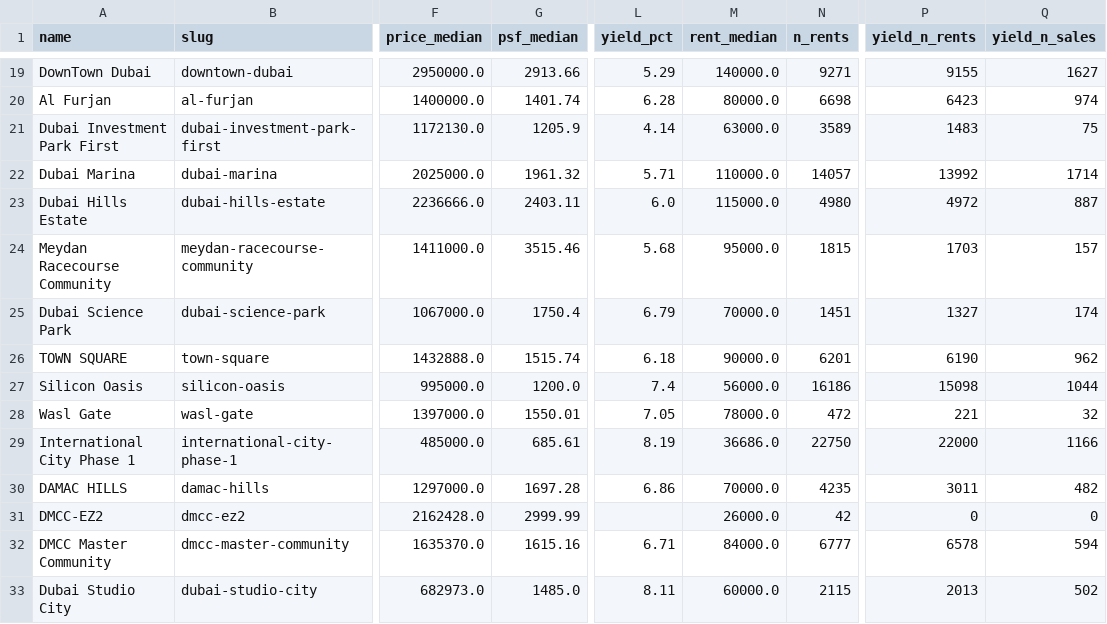
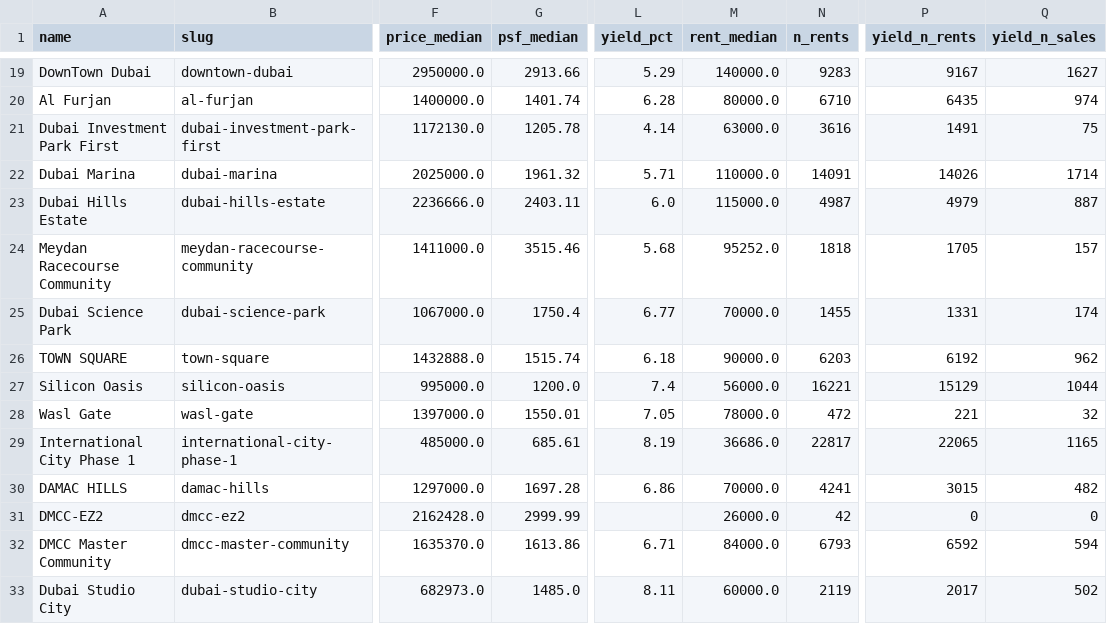
Before and after one commit to datadubai/dubai-real-estate-dld, a CSV file: data/communities.csv, drawn as a sheet; only a part is shown, gaps mark what is left out; the diff covers the shown part only; the diff names each change by its address in the sheet, - before the commit and + after, or states it on an @@ line.

```diff
--- a/data/communities.csv
+++ b/data/communities.csv
-N19 (n_rents): 9271
+N19 (n_rents): 9283
-P19 (yield_n_rents): 9155
+P19 (yield_n_rents): 9167
-N20 (n_rents): 6698
+N20 (n_rents): 6710
-P20 (yield_n_rents): 6423
+P20 (yield_n_rents): 6435
-G21 (psf_median): 1205.9
+G21 (psf_median): 1205.78
-N21 (n_rents): 3589
+N21 (n_rents): 3616
-P21 (yield_n_rents): 1483
+P21 (yield_n_rents): 1491
-N22 (n_rents): 14057
+N22 (n_rents): 14091
-P22 (yield_n_rents): 13992
+P22 (yield_n_rents): 14026
-N23 (n_rents): 4980
+N23 (n_rents): 4987
-P23 (yield_n_rents): 4972
+P23 (yield_n_rents): 4979
-M24 (rent_median): 95000.0
+M24 (rent_median): 95252.0
-N24 (n_rents): 1815
+N24 (n_rents): 1818
-P24 (yield_n_rents): 1703
+P24 (yield_n_rents): 1705
-L25 (yield_pct): 6.79
+L25 (yield_pct): 6.77
-N25 (n_rents): 1451
+N25 (n_rents): 1455
-P25 (yield_n_rents): 1327
+P25 (yield_n_rents): 1331
-N26 (n_rents): 6201
+N26 (n_rents): 6203
-P26 (yield_n_rents): 6190
+P26 (yield_n_rents): 6192
-N27 (n_rents): 16186
+N27 (n_rents): 16221
-P27 (yield_n_rents): 15098
+P27 (yield_n_rents): 15129
-N29 (n_rents): 22750
+N29 (n_rents): 22817
-P29 (yield_n_rents): 22000
+P29 (yield_n_rents): 22065
-Q29 (yield_n_sales): 1166
+Q29 (yield_n_sales): 1165
-N30 (n_rents): 4235
+N30 (n_rents): 4241
-P30 (yield_n_rents): 3011
+P30 (yield_n_rents): 3015
-G32 (psf_median): 1615.16
+G32 (psf_median): 1613.86
-N32 (n_rents): 6777
+N32 (n_rents): 6793
-P32 (yield_n_rents): 6578
+P32 (yield_n_rents): 6592
-N33 (n_rents): 2115
+N33 (n_rents): 2119
-P33 (yield_n_rents): 2013
+P33 (yield_n_rents): 2017
```
Also changed, not shown: 128 edited cells elsewhere in this file, data/areas.csv, data/community_bedrooms.csv, 11 other files.
